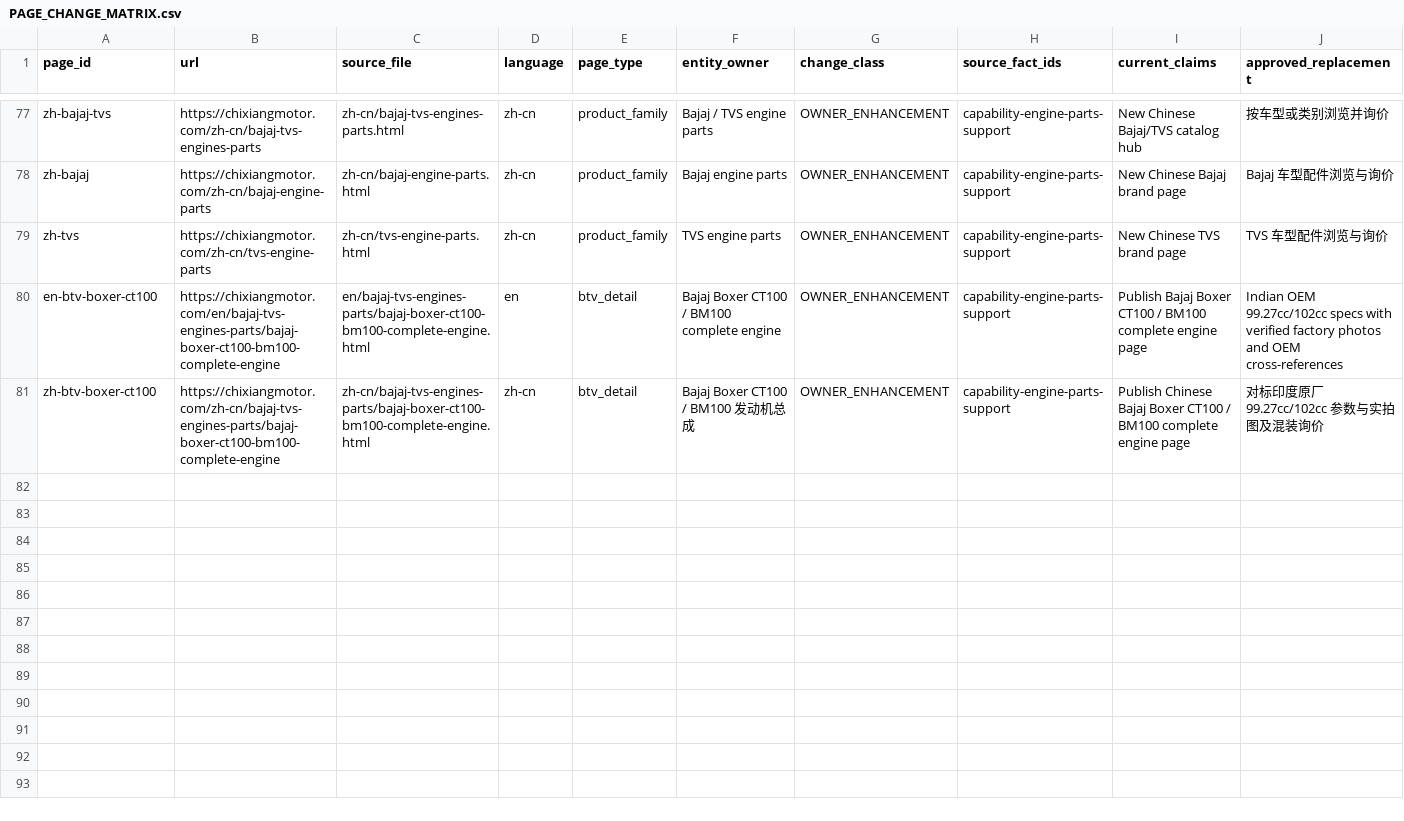
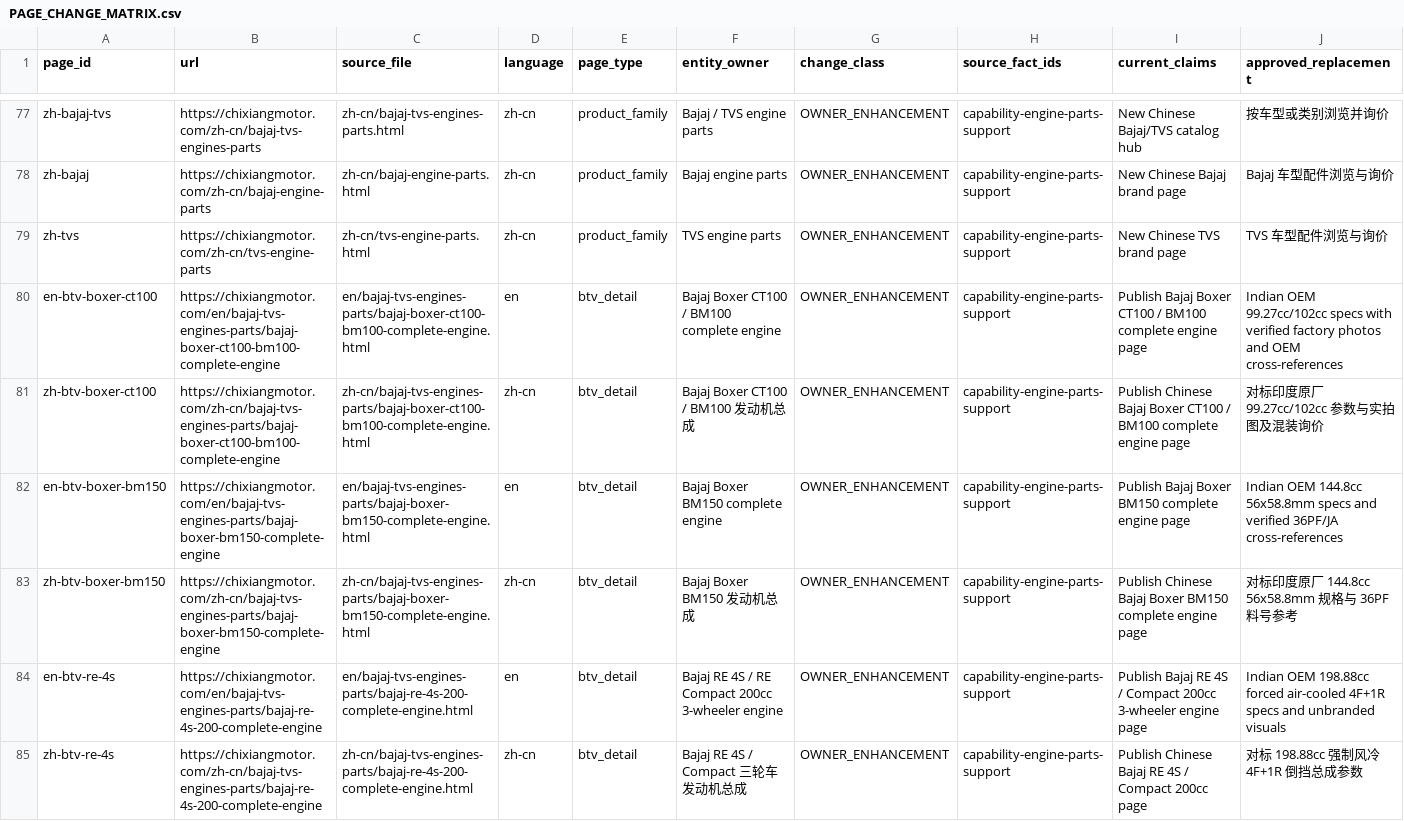
Before and after one commit to liumingyang-maker/chixiang-motor-website, a CSV file: docs/geo-entity/phase-6-1b/PAGE_CHANGE_MATRIX.csv, drawn as a sheet; only a part is shown, gaps mark what is left out; rows hold the shown columns only; the diff covers the shown part only; the diff names each change by its address in the sheet, - before the commit and + after, or states it on an @@ line.

Commit message:
feat(indian-catalog): publish Bajaj BM150, RE 4S, TVS HLX 150, and TVS King 200

```diff
--- a/docs/geo-entity/phase-6-1b/PAGE_CHANGE_MATRIX.csv
+++ b/docs/geo-entity/phase-6-1b/PAGE_CHANGE_MATRIX.csv
+row 82: en-btv-boxer-bm150 | https://chixiangmotor.com/en/bajaj-tvs-engines-parts/bajaj-boxer-bm150-complete-engine | en/bajaj-tvs-engines-parts/bajaj-boxer-bm150-complete-engine.html | en | btv_detail | Bajaj Boxer BM150 complete engine | OWNER_ENHANCEMENT | capability-engine-parts-support | Publish Bajaj Boxer BM150 complete engine page | Indian OEM 144.8cc 56x58.8mm specs and verified 36PF/JA cross-references
+row 83: zh-btv-boxer-bm150 | https://chixiangmotor.com/zh-cn/bajaj-tvs-engines-parts/bajaj-boxer-bm150-complete-engine | zh-cn/bajaj-tvs-engines-parts/bajaj-boxer-bm150-complete-engine.html | zh-cn | btv_detail | Bajaj Boxer BM150 发动机总成 | OWNER_ENHANCEMENT | capability-engine-parts-support | Publish Chinese Bajaj Boxer BM150 complete engine page | 对标印度原厂 144.8cc 56x58.8mm 规格与 36PF 料号参考
+row 84: en-btv-re-4s | https://chixiangmotor.com/en/bajaj-tvs-engines-parts/bajaj-re-4s-200-complete-engine | en/bajaj-tvs-engines-parts/bajaj-re-4s-200-complete-engine.html | en | btv_detail | Bajaj RE 4S / RE Compact 200cc 3-wheeler engine | OWNER_ENHANCEMENT | capability-engine-parts-support | Publish Bajaj RE 4S / Compact 200cc 3-wheeler engine page | Indian OEM 198.88cc forced air-cooled 4F+1R specs and unbranded visuals
+row 85: zh-btv-re-4s | https://chixiangmotor.com/zh-cn/bajaj-tvs-engines-parts/bajaj-re-4s-200-complete-engine | zh-cn/bajaj-tvs-engines-parts/bajaj-re-4s-200-complete-engine.html | zh-cn | btv_detail | Bajaj RE 4S / Compact 三轮车发动机总成 | OWNER_ENHANCEMENT | capability-engine-parts-support | Publish Chinese Bajaj RE 4S / Compact 200cc page | 对标 198.88cc 强制风冷 4F+1R 倒挡总成参数
```
Also changed, not shown: 4 added rows elsewhere in this file, 22 other files.
